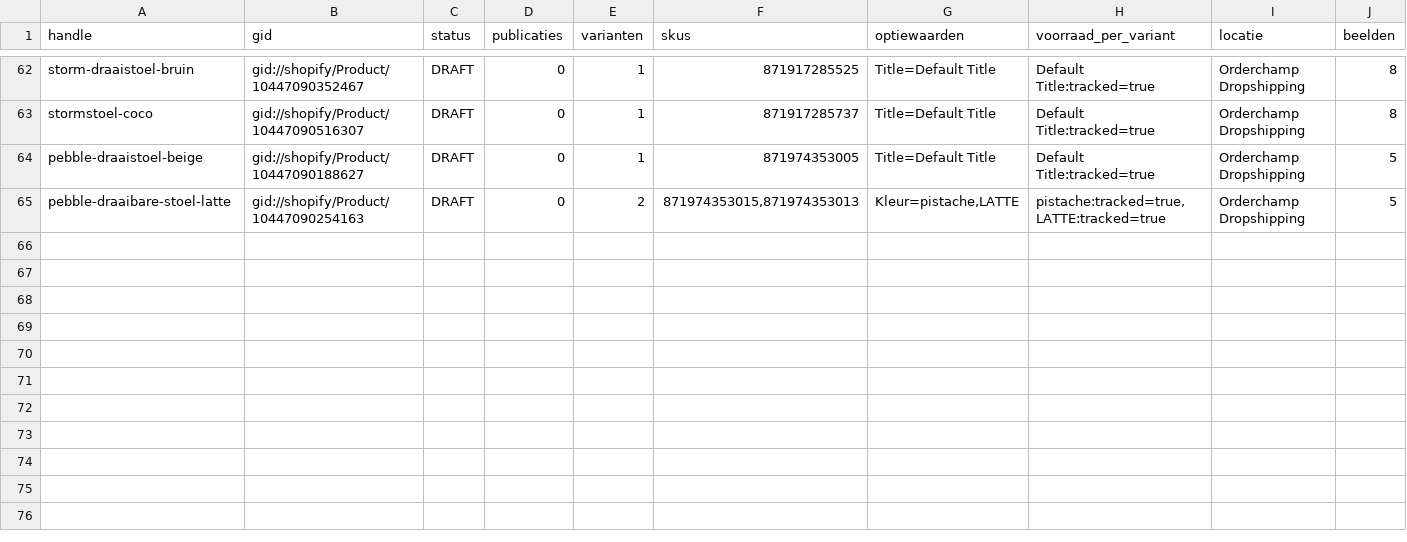
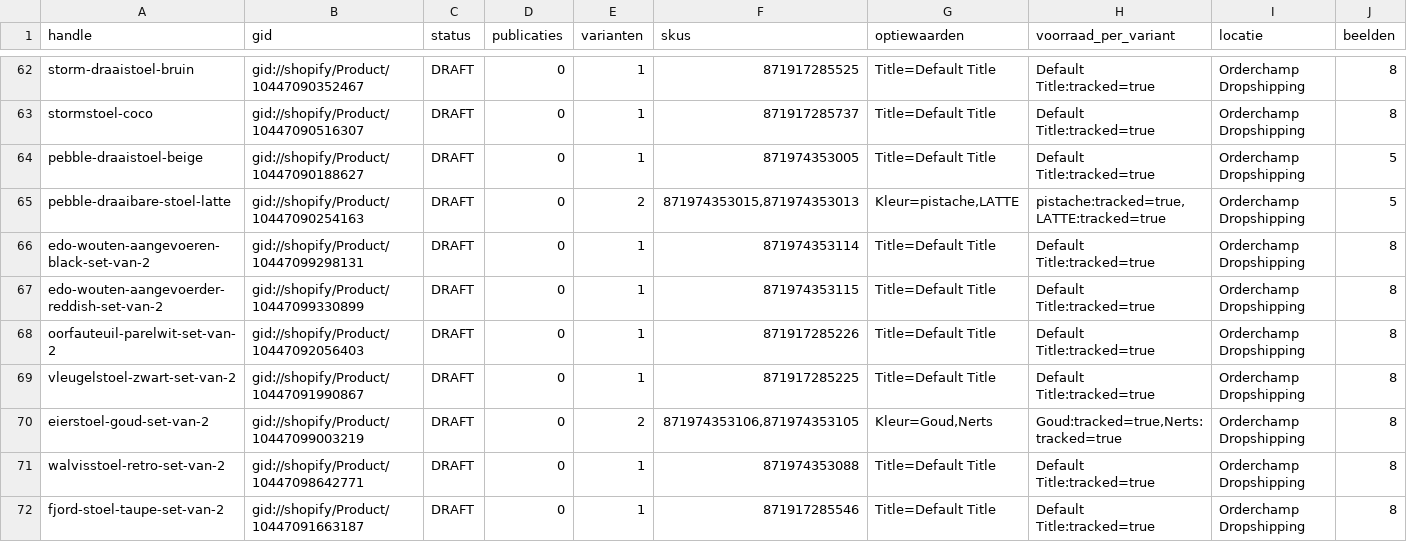
Before and after one commit to jeffreydj1996/Inhuys, a CSV file: data/orderchamp/overzicht-2026-11-05.csv, drawn as a sheet; only a part is shown, gaps mark what is left out.

```diff
--- a/data/orderchamp/overzicht-2026-11-05.csv
+++ b/data/orderchamp/overzicht-2026-11-05.csv
@@ -65 +65,8 @@ pebble-draaistoel-beige;gid://shopify/Product/10447090188627;DRAFT;0;1;871974353
 pebble-draaibare-stoel-latte;gid://shopify/Product/10447090254163;DRAFT;0;2;871974353015,871974353013;Kleur=pistache,LATTE;pistache:tracked=true,LATTE:tracked=true;Orderchamp Dropshipping;5
+edo-wouten-aangevoeren-black-set-van-2;gid://shopify/Product/10447099298131;DRAFT;0;1;871974353114;Title=Default Title;Default Title:tracked=true;Orderchamp Dropshipping;8
+edo-wouten-aangevoerder-reddish-set-van-2;gid://shopify/Product/10447099330899;DRAFT;0;1;871974353115;Title=Default Title;Default Title:tracked=true;Orderchamp Dropshipping;8
+oorfauteuil-parelwit-set-van-2;gid://shopify/Product/10447092056403;DRAFT;0;1;871917285226;Title=Default Title;Default Title:tracked=true;Orderchamp Dropshipping;8
+vleugelstoel-zwart-set-van-2;gid://shopify/Product/10447091990867;DRAFT;0;1;871917285225;Title=Default Title;Default Title:tracked=true;Orderchamp Dropshipping;8
+eierstoel-goud-set-van-2;gid://shopify/Product/10447099003219;DRAFT;0;2;871974353106,871974353105;Kleur=Goud,Nerts;Goud:tracked=true,Nerts:tracked=true;Orderchamp Dropshipping;8
+walvisstoel-retro-set-van-2;gid://shopify/Product/10447098642771;DRAFT;0;1;871974353088;Title=Default Title;Default Title:tracked=true;Orderchamp Dropshipping;8
+fjord-stoel-taupe-set-van-2;gid://shopify/Product/10447091663187;DRAFT;0;1;871917285546;Title=Default Title;Default Title:tracked=true;Orderchamp Dropshipping;8
```
Also changed, not shown: 12 other files.
